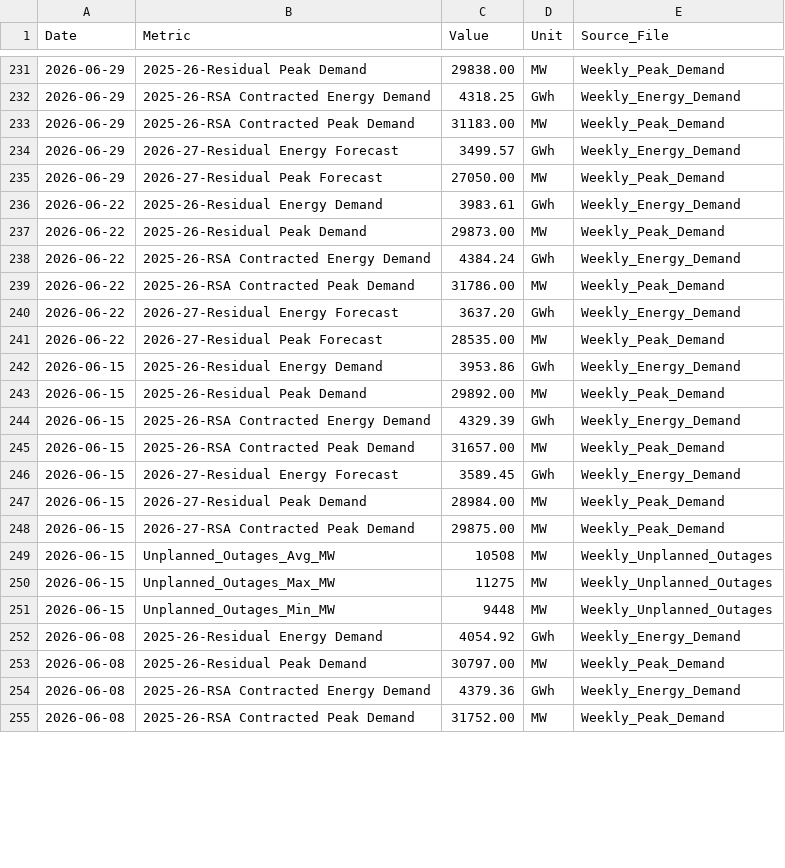
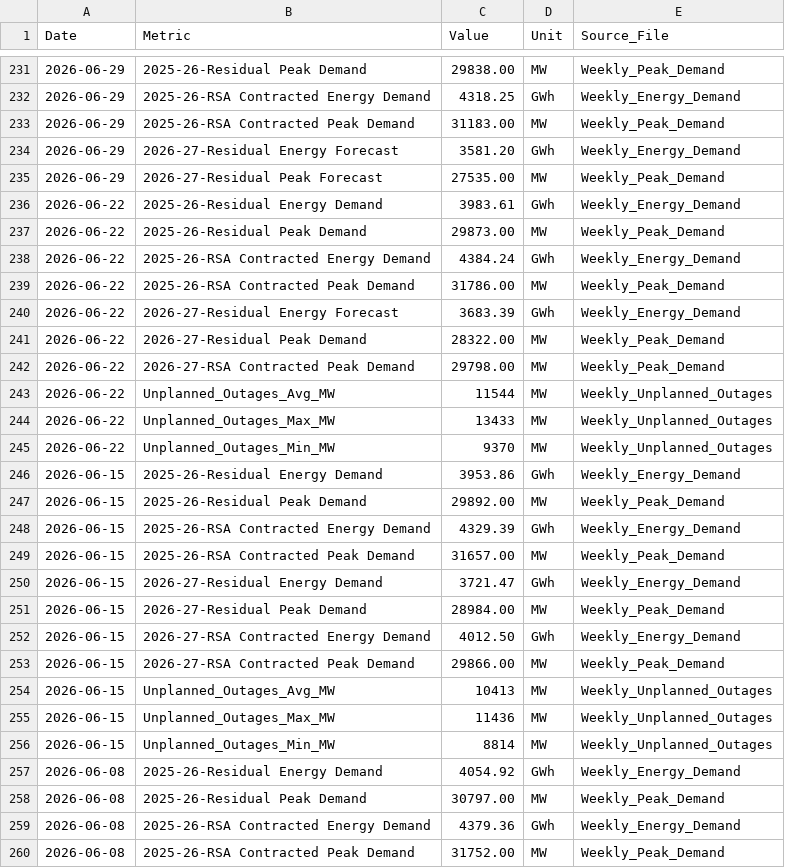
Before and after one commit to GeneralGunfire/Meridian, a CSV file: data/energy/eskom_power/eskom_power_history.csv, drawn as a sheet; only a part is shown, gaps mark what is left out; the diff covers the shown part only.

```diff
--- a/data/energy/eskom_power/eskom_power_history.csv
+++ b/data/energy/eskom_power/eskom_power_history.csv
@@ -233,4 +233,4 @@ Date,Metric,Value,Unit,Source_File
 2026-06-29,2025-26-RSA Contracted Peak Demand,31183.00,MW,Weekly_Peak_Demand
-2026-06-29,2026-27-Residual Energy Forecast,3499.57,GWh,Weekly_Energy_Demand
-2026-06-29,2026-27-Residual Peak Forecast,27050.00,MW,Weekly_Peak_Demand
+2026-06-29,2026-27-Residual Energy Forecast,3581.20,GWh,Weekly_Energy_Demand
+2026-06-29,2026-27-Residual Peak Forecast,27535.00,MW,Weekly_Peak_Demand
 2026-06-22,2025-26-Residual Energy Demand,3983.61,GWh,Weekly_Energy_Demand
@@ -239,4 +239,8 @@ Date,Metric,Value,Unit,Source_File
 2026-06-22,2025-26-RSA Contracted Peak Demand,31786.00,MW,Weekly_Peak_Demand
-2026-06-22,2026-27-Residual Energy Forecast,3637.20,GWh,Weekly_Energy_Demand
-2026-06-22,2026-27-Residual Peak Forecast,28535.00,MW,Weekly_Peak_Demand
+2026-06-22,2026-27-Residual Energy Forecast,3683.39,GWh,Weekly_Energy_Demand
+2026-06-22,2026-27-Residual Peak Demand,28322.00,MW,Weekly_Peak_Demand
+2026-06-22,2026-27-RSA Contracted Peak Demand,29798.00,MW,Weekly_Peak_Demand
+2026-06-22,Unplanned_Outages_Avg_MW,11544,MW,Weekly_Unplanned_Outages
+2026-06-22,Unplanned_Outages_Max_MW,13433,MW,Weekly_Unplanned_Outages
+2026-06-22,Unplanned_Outages_Min_MW,9370,MW,Weekly_Unplanned_Outages
 2026-06-15,2025-26-Residual Energy Demand,3953.86,GWh,Weekly_Energy_Demand
@@ -245,8 +249,9 @@ Date,Metric,Value,Unit,Source_File
 2026-06-15,2025-26-RSA Contracted Peak Demand,31657.00,MW,Weekly_Peak_Demand
-2026-06-15,2026-27-Residual Energy Forecast,3589.45,GWh,Weekly_Energy_Demand
+2026-06-15,2026-27-Residual Energy Demand,3721.47,GWh,Weekly_Energy_Demand
 2026-06-15,2026-27-Residual Peak Demand,28984.00,MW,Weekly_Peak_Demand
-2026-06-15,2026-27-RSA Contracted Peak Demand,29875.00,MW,Weekly_Peak_Demand
-2026-06-15,Unplanned_Outages_Avg_MW,10508,MW,Weekly_Unplanned_Outages
-2026-06-15,Unplanned_Outages_Max_MW,11275,MW,Weekly_Unplanned_Outages
-2026-06-15,Unplanned_Outages_Min_MW,9448,MW,Weekly_Unplanned_Outages
+2026-06-15,2026-27-RSA Contracted Energy Demand,4012.50,GWh,Weekly_Energy_Demand
+2026-06-15,2026-27-RSA Contracted Peak Demand,29866.00,MW,Weekly_Peak_Demand
+2026-06-15,Unplanned_Outages_Avg_MW,10413,MW,Weekly_Unplanned_Outages
+2026-06-15,Unplanned_Outages_Max_MW,11436,MW,Weekly_Unplanned_Outages
+2026-06-15,Unplanned_Outages_Min_MW,8814,MW,Weekly_Unplanned_Outages
 2026-06-08,2025-26-Residual Energy Demand,4054.92,GWh,Weekly_Energy_Demand
```
Also changed, not shown: 33 edited cells elsewhere in this file, data/economy/sarb_monetary/sarb_monetary_history.csv, data/energy/eskom_infrastructure/eskom_infrastructure_history.csv, 2 other files.
